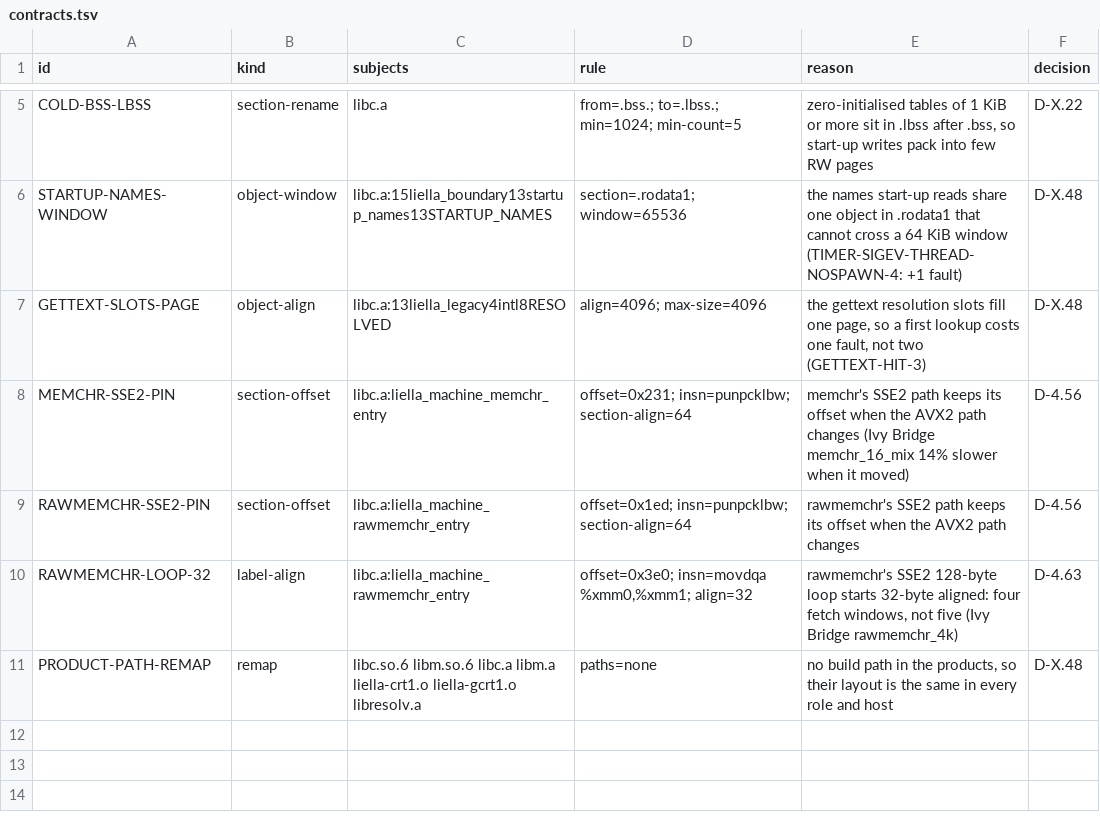
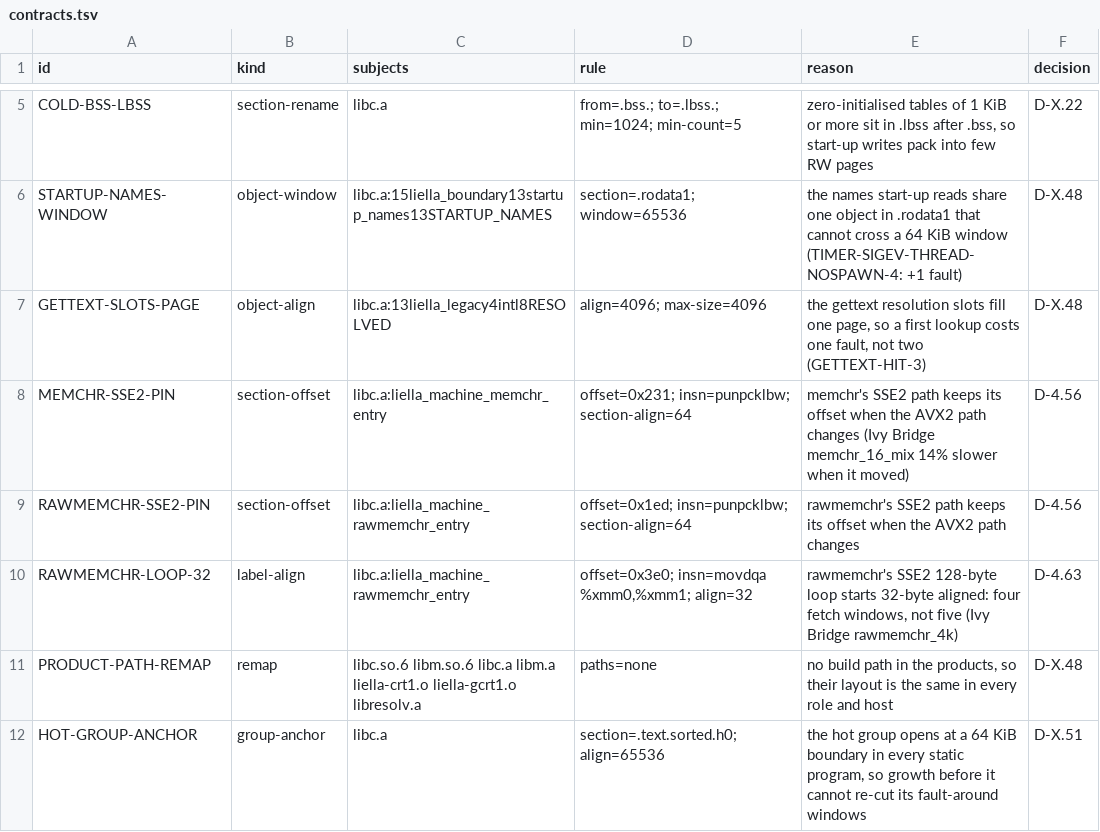
Before and after one commit to duskglow/liella, a TSV file: layout/contracts.tsv, drawn as a sheet; only a part is shown, gaps mark what is left out.

```diff
--- a/layout/contracts.tsv
+++ b/layout/contracts.tsv
@@ -11 +11,2 @@ RAWMEMCHR-LOOP-32	label-align	libc.a:liella_machine_rawmemchr_entry	offset=0x3e0
 PRODUCT-PATH-REMAP	remap	libc.so.6 libm.so.6 libc.a libm.a liella-crt1.o liella-gcrt1.o libresolv.a	paths=none	no build path in the products, so their layout is the same in every role and host	D-X.48
+HOT-GROUP-ANCHOR	group-anchor	libc.a	section=.text.sorted.h0; align=65536	the hot group opens at a 64 KiB boundary in every static program, so growth before it cannot re-cut its fault-around windows	D-X.51
```
Also changed, not shown: 3 other files.
